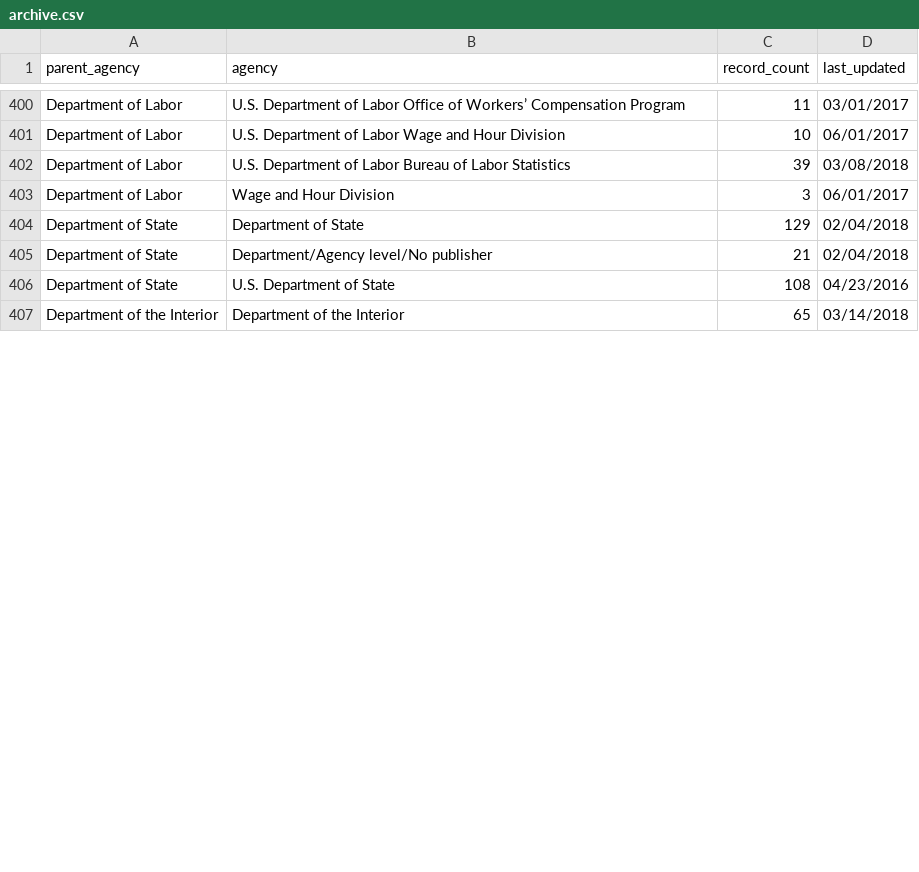
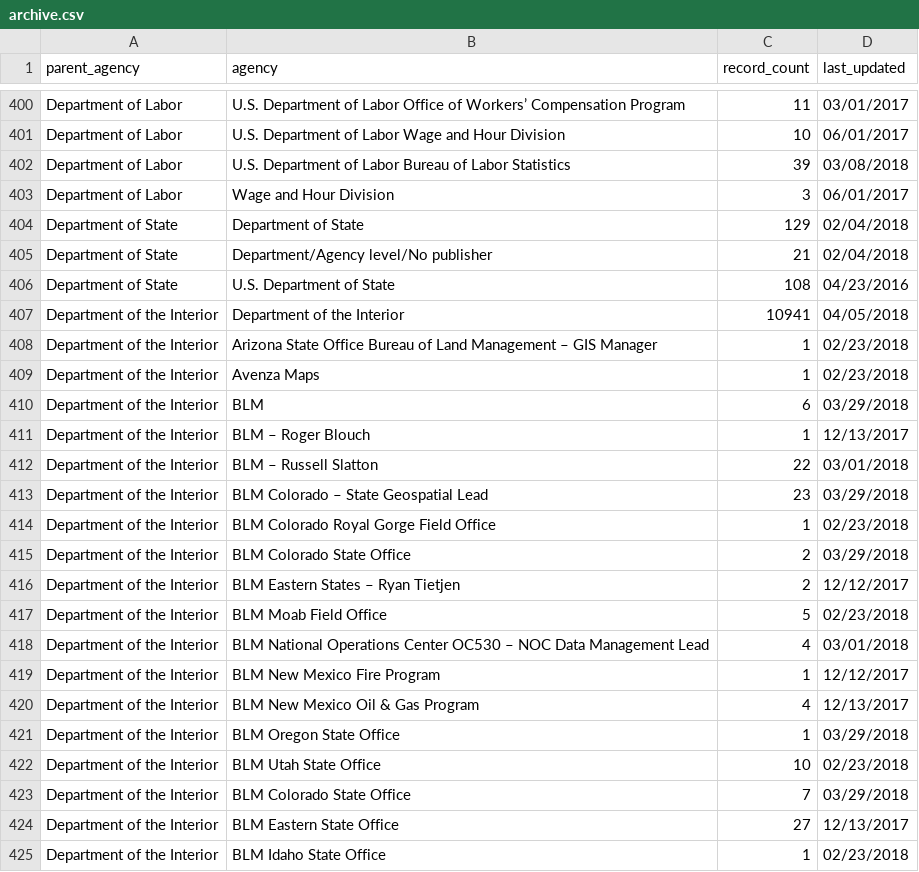
Before and after one commit to hancush/eyeball, a CSV file: archive.csv, drawn as a sheet; only a part is shown, gaps mark what is left out; the diff covers the shown part only.

```diff
--- a/archive.csv
+++ b/archive.csv
@@ -406,2 +406,20 @@ Department of State,Department/Agency level/No publisher,21,02/04/2018
 Department of State,U.S. Department of State,108,04/23/2016
-Department of the Interior,Department of the Interior,65,03/14/2018
+Department of the Interior,Department of the Interior,10941,04/05/2018
+Department of the Interior,Arizona State Office Bureau of Land Management – GIS Manager,1,02/23/2018
+Department of the Interior,Avenza Maps,1,02/23/2018
+Department of the Interior,BLM,6,03/29/2018
+Department of the Interior,BLM – Roger Blouch,1,12/13/2017
+Department of the Interior,BLM – Russell Slatton,22,03/01/2018
+Department of the Interior,BLM Colorado – State Geospatial Lead,23,03/29/2018
+Department of the Interior,BLM Colorado Royal Gorge Field Office,1,02/23/2018
+Department of the Interior,BLM Colorado State Office,2,03/29/2018
+Department of the Interior,BLM Eastern States – Ryan Tietjen,2,12/12/2017
+Department of the Interior,BLM Moab Field Office,5,02/23/2018
+Department of the Interior,BLM National Operations Center OC530 – NOC Data Management Lead,4,03/01/2018
+Department of the Interior,BLM New Mexico Fire Program,1,12/12/2017
+Department of the Interior,BLM New Mexico Oil & Gas Program,4,12/13/2017
+Department of the Interior,BLM Oregon State Office,1,03/29/2018
+Department of the Interior,BLM Utah State Office,10,02/23/2018
+Department of the Interior,BLM Colorado State Office,7,03/29/2018
+Department of the Interior,BLM Eastern State Office,27,12/13/2017
+Department of the Interior,BLM Idaho State Office,1,02/23/2018
```
Also changed, not shown: 24 added rows and 7 edited cells elsewhere in this file, output/churn_summary.csv, output/log.csv.
